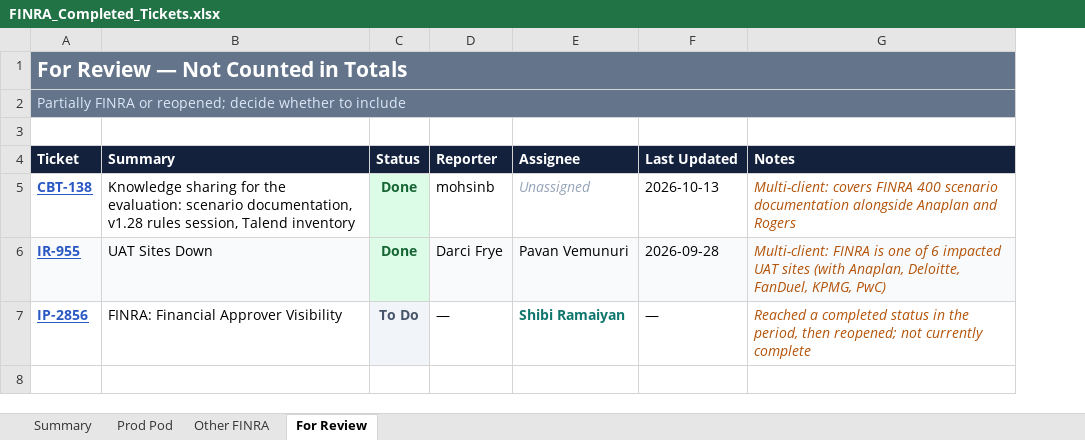
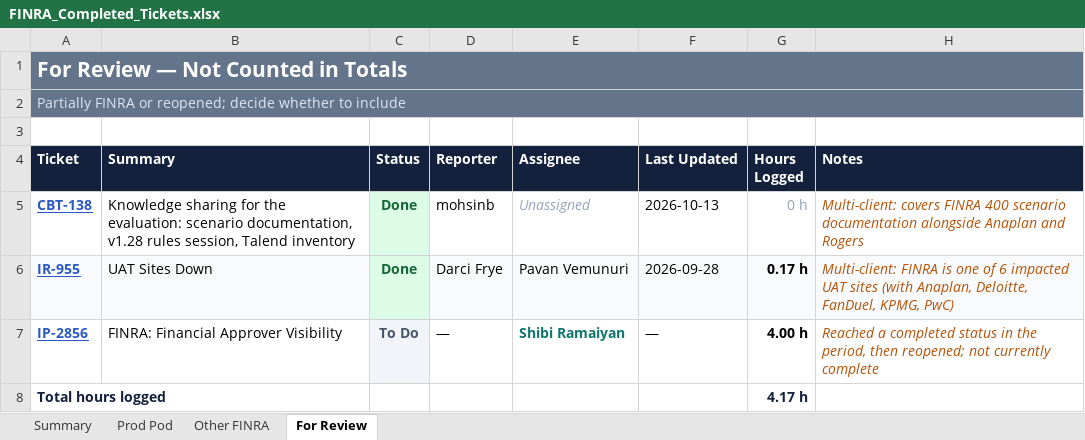
Before and after one commit to Bletajashari/test, an Excel workbook: reports/FINRA_Completed_Tickets.xlsx, sheet For Review, drawn as a sheet; values as stored, in another font and other column widths than the file's, no borders; charts and pictures not drawn; the diff names each change by its address in the sheet, - before the commit and + after, or states it on an @@ line.

```diff
--- a/reports/FINRA_Completed_Tickets.xlsx (sheet For Review)
+++ b/reports/FINRA_Completed_Tickets.xlsx (sheet For Review)
+column G (Hours Logged), rows 5-7: 0 h | 0.17 h | 4.00 h
+row 8: Total hours logged |  |  |  |  |  | 4.17 h
```
Also changed, not shown: sheet Summary, sheet Prod Pod, sheet Other FINRA, charts or pictures, 2 other files.
